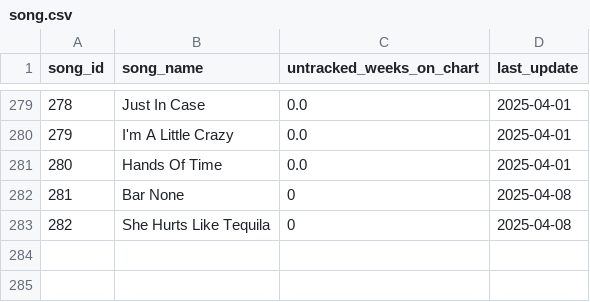
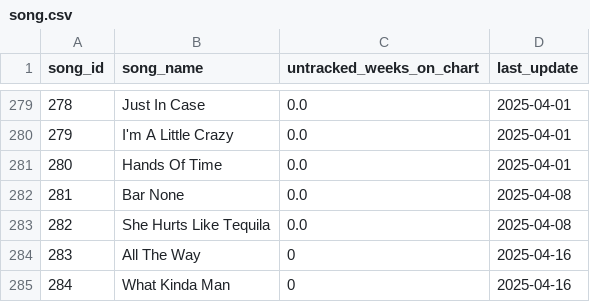
Before and after one commit to jwmanahan/billboard, a CSV file: source_data/song.csv, drawn as a sheet; only a part is shown, gaps mark what is left out.

```diff
--- a/source_data/song.csv
+++ b/source_data/song.csv
@@ -281,3 +281,5 @@ song_id,song_name,untracked_weeks_on_chart,last_update
 280,Hands Of Time,0.0,2025-04-01
-281,Bar None,0,2025-04-08
-282,She Hurts Like Tequila,0,2025-04-08
+281,Bar None,0.0,2025-04-08
+282,She Hurts Like Tequila,0.0,2025-04-08
+283,All The Way,0,2025-04-16
+284,What Kinda Man,0,2025-04-16
```
Also changed, not shown: source_data/billboard_ranking.csv, source_data/song_to_artist.csv, 2 other files.
